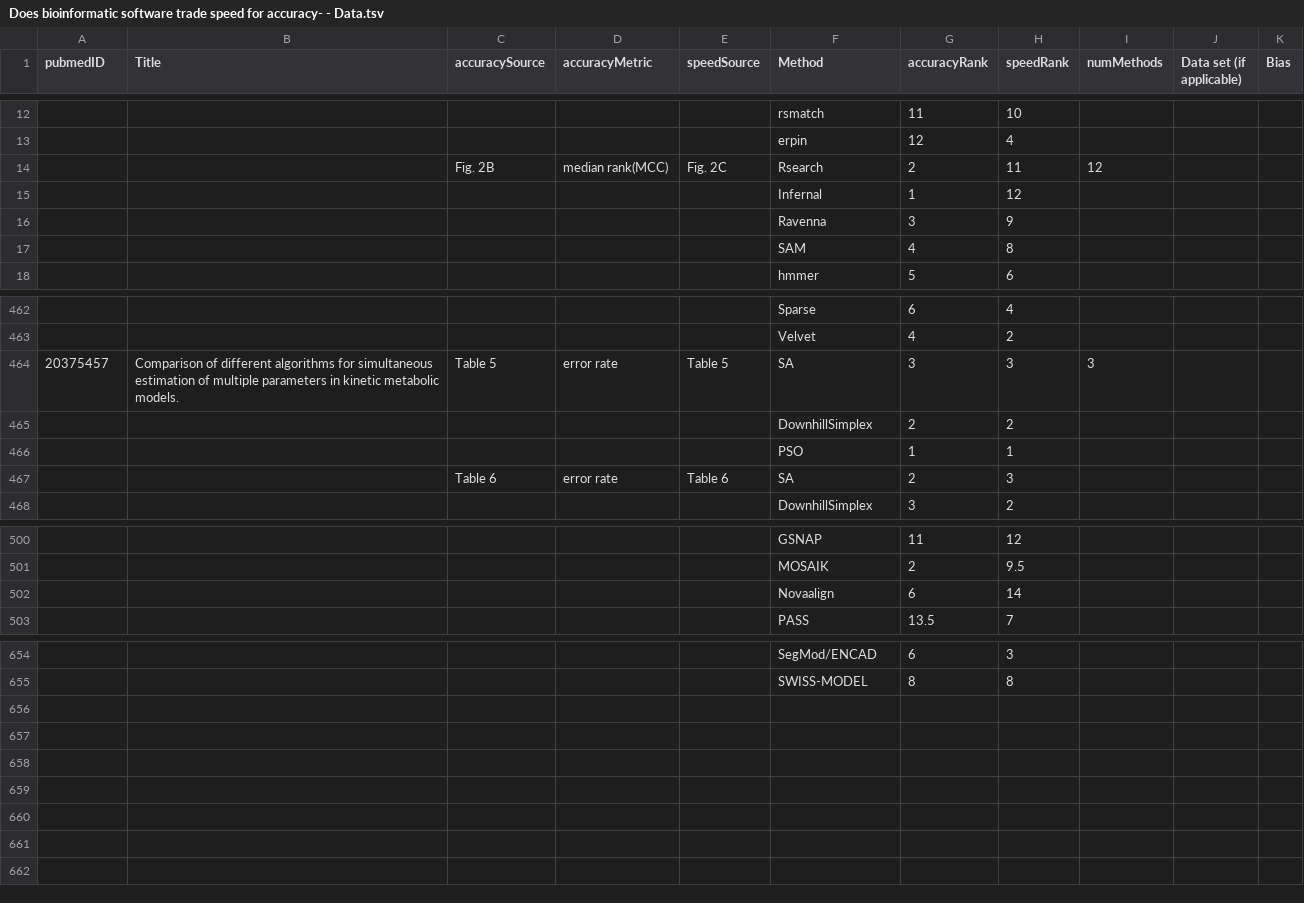
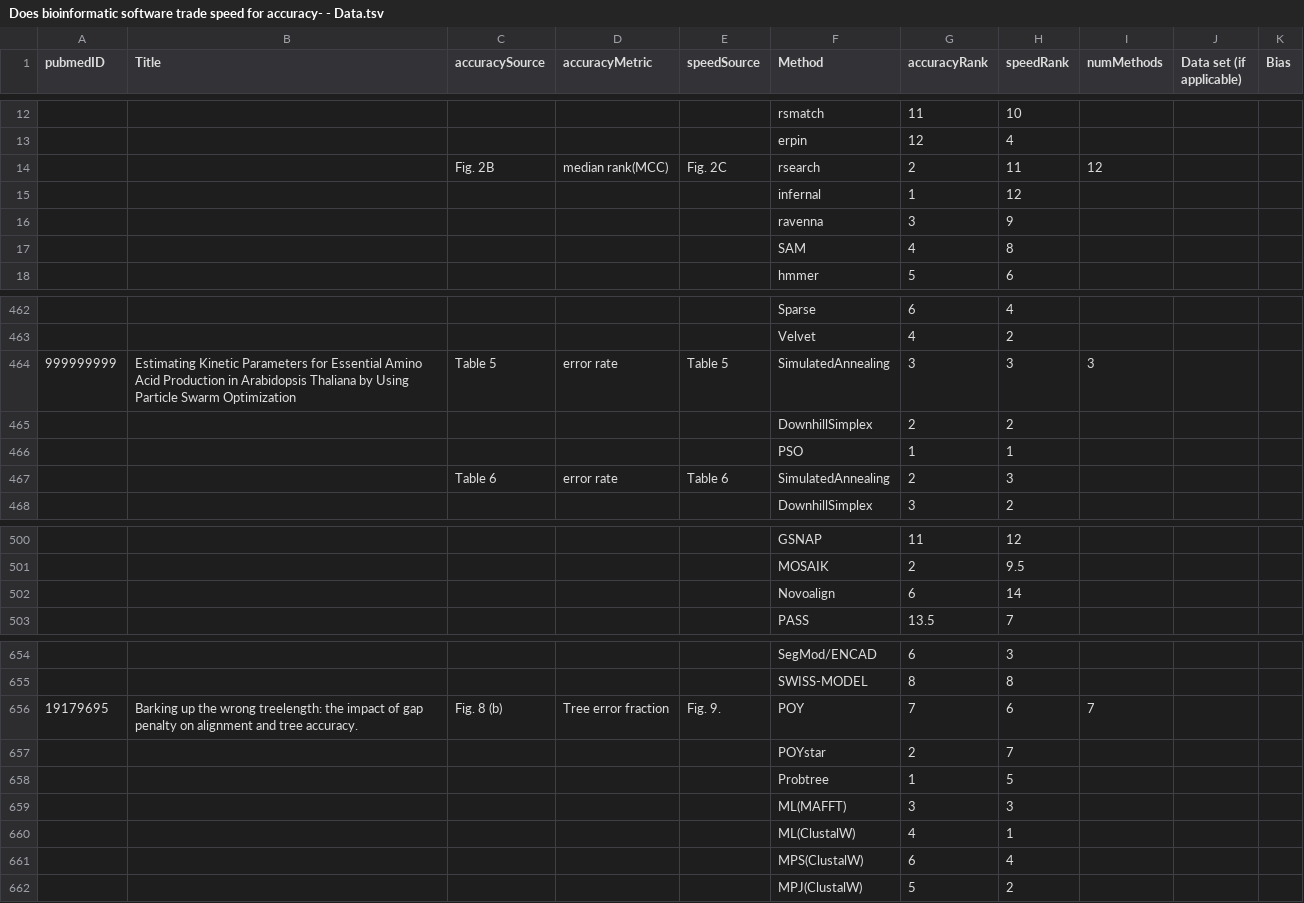
Before and after one commit to Gardner-BinfLab/speed-vs-accuracy-meta-analysis, a TSV file: data/Does bioinformatic software trade speed for accuracy- - Data.tsv, drawn as a sheet; only a part is shown, gaps mark what is left out; the diff covers the shown part only.

```diff
--- a/data/Does bioinformatic software trade speed for accuracy- - Data.tsv
+++ b/data/Does bioinformatic software trade speed for accuracy- - Data.tsv
@@ -13,5 +13,5 @@ pubmedID	Title	accuracySource	accuracyMetric	speedSource	Method	accuracyRank	spe
 					erpin	12	4			
-		Fig. 2B	median rank(MCC)	Fig. 2C	Rsearch	2	11	12		
-					Infernal	1	12			
-					Ravenna	3	9			
+		Fig. 2B	median rank(MCC)	Fig. 2C	rsearch	2	11	12		
+					infernal	1	12			
+					ravenna	3	9			
 					SAM	4	8			
@@ -463,6 +463,6 @@ pubmedID	Title	accuracySource	accuracyMetric	speedSource	Method	accuracyRank	spe
 					Velvet	4	2			
-20375457	Comparison of different algorithms for simultaneous estimation of multiple parameters in kinetic metabolic models.	Table 5	error rate	Table 5	SA	3	3	3		
+999999999	Estimating Kinetic Parameters for Essential Amino Acid Production in Arabidopsis Thaliana by Using Particle Swarm Optimization	Table 5	error rate	Table 5	SimulatedAnnealing	3	3	3		
 					DownhillSimplex	2	2			
 					PSO	1	1			
-		Table 6	error rate	Table 6	SA	2	3			
+		Table 6	error rate	Table 6	SimulatedAnnealing	2	3			
 					DownhillSimplex	3	2			
@@ -501,3 +501,3 @@ pubmedID	Title	accuracySource	accuracyMetric	speedSource	Method	accuracyRank	spe
 					MOSAIK	2	9.5			
-					Novaalign	6	14			
+					Novoalign	6	14			
 					PASS	13.5	7			
@@ -655 +655,8 @@ pubmedID	Title	accuracySource	accuracyMetric	speedSource	Method	accuracyRank	spe
 					SWISS-MODEL	8	8			
+19179695	Barking up the wrong treelength: the impact of gap penalty on alignment and tree accuracy.	Fig. 8 (b)	Tree error fraction	Fig. 9.	POY	7	6	7		
+					POYstar	2	7			
+					Probtree	1	5			
+					ML(MAFFT)	3	3			
+					ML(ClustalW)	4	1			
+					MPS(ClustalW)	6	4			
+					MPJ(ClustalW)	5	2			
```
Also changed, not shown: 3 edited cells elsewhere in this file, data/articleScores.tsv, data/checked-pmids.tsv, 12 other files.
